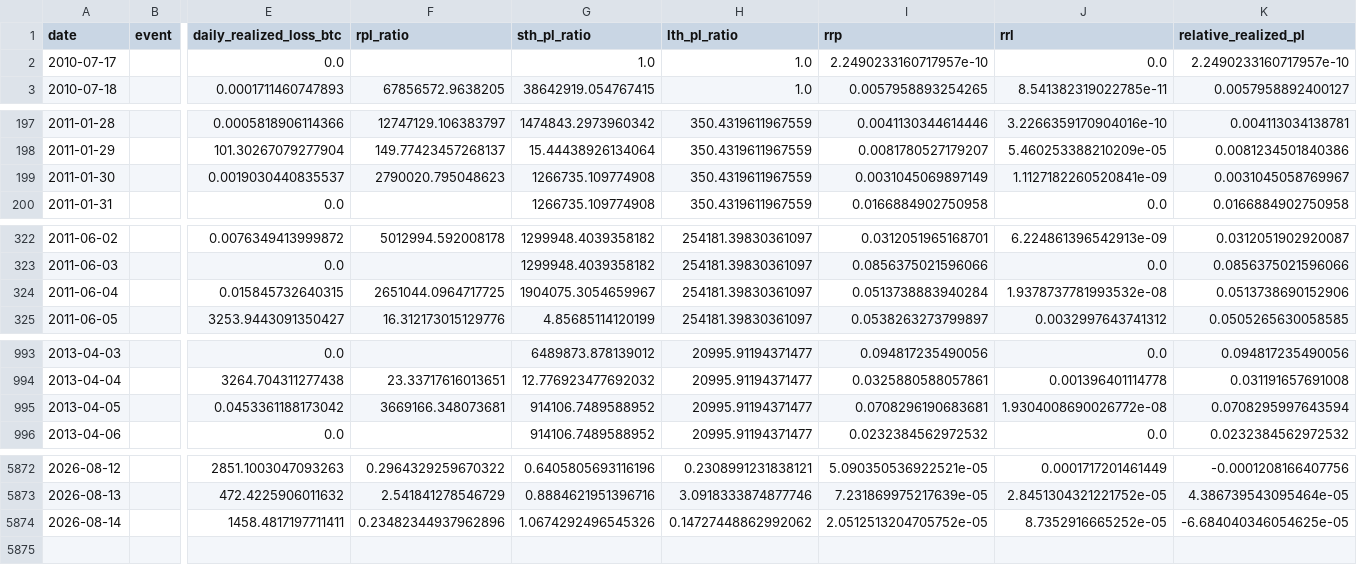
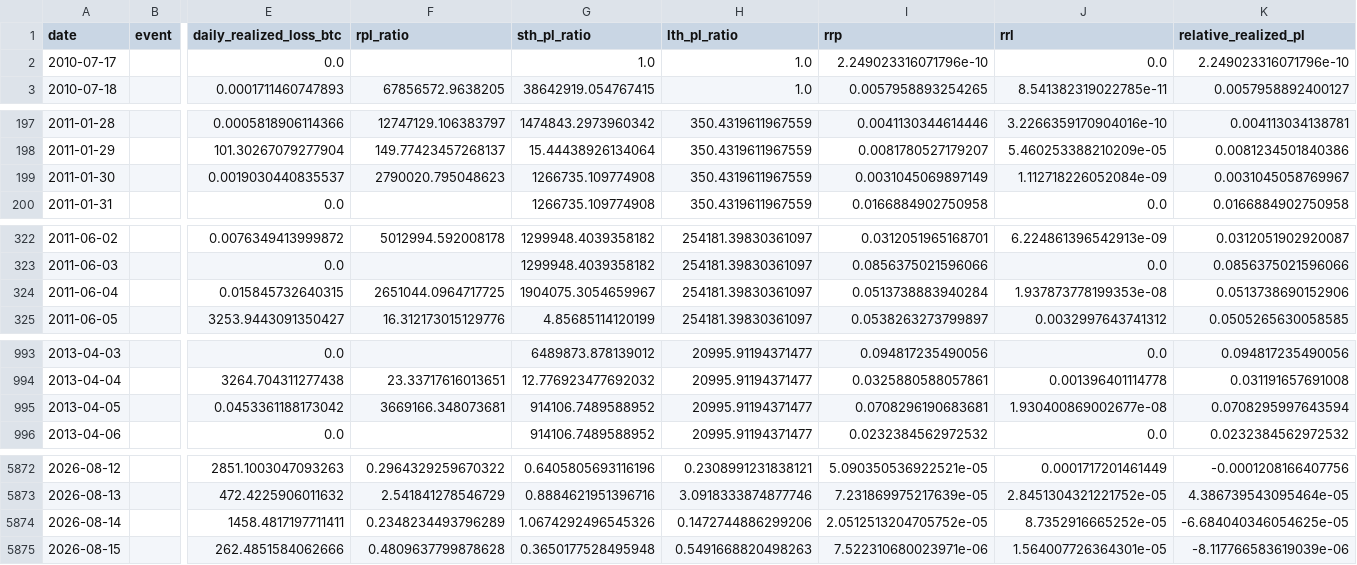
Before and after one commit to yudiyanto88/Onchain-Dashboard, a CSV file: data_pl_events.csv, drawn as a sheet; only a part is shown, gaps mark what is left out; rows hold the shown columns only; the diff covers the shown part only; the diff names each change by its address in the sheet, - before the commit and + after, or states it on an @@ line.

```diff
--- a/data_pl_events.csv
+++ b/data_pl_events.csv
-I2 (rrp): 2.2490233160717957e-10
+I2 (rrp): 2.249023316071796e-10
-K2 (relative_realized_pl): 2.2490233160717957e-10
+K2 (relative_realized_pl): 2.249023316071796e-10
-J199 (rrl): 1.1127182260520841e-09
+J199 (rrl): 1.112718226052084e-09
-J324 (rrl): 1.9378737781993532e-08
+J324 (rrl): 1.937873778199353e-08
-J995 (rrl): 1.9304008690026772e-08
+J995 (rrl): 1.930400869002677e-08
-F5874 (rpl_ratio): 0.23482344937962896
+F5874 (rpl_ratio): 0.2348234493796289
-H5874 (lth_pl_ratio): 0.14727448862992062
+H5874 (lth_pl_ratio): 0.1472744886299206
+row 5875: 2026-08-15 |  | 262.4851584062666 | 0.4809637799878628 | 0.3650177528495948 | 0.5491668820498263 | 7.522310680023971e-06 | 1.564007726364301e-05 | -8.117766583619039e-06
```
Also changed, not shown: 2 edited cells elsewhere in this file, data_cdd.csv, data_momentum.csv, 13 other files.
